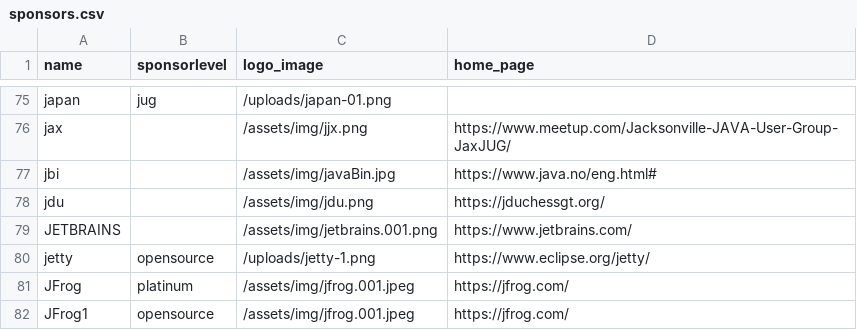
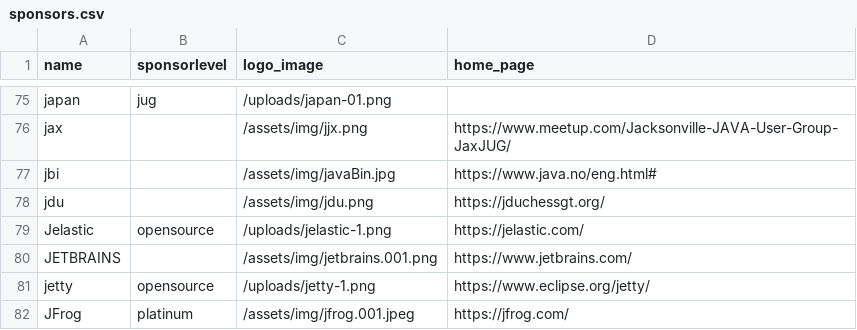
Before and after one commit to devnexus/devnexus-site, a CSV file: _data/sponsors.csv, drawn as a sheet; only a part is shown, gaps mark what is left out; the shorter side is filled out with more unchanged rows; the diff names each change by its address in the sheet, - before the commit and + after, or states it on an @@ line.

```diff
--- a/_data/sponsors.csv
+++ b/_data/sponsors.csv
+row 79: Jelastic | opensource | /uploads/jelastic-1.png | https://jelastic.com/
```
Also changed, not shown: 1 other file.
